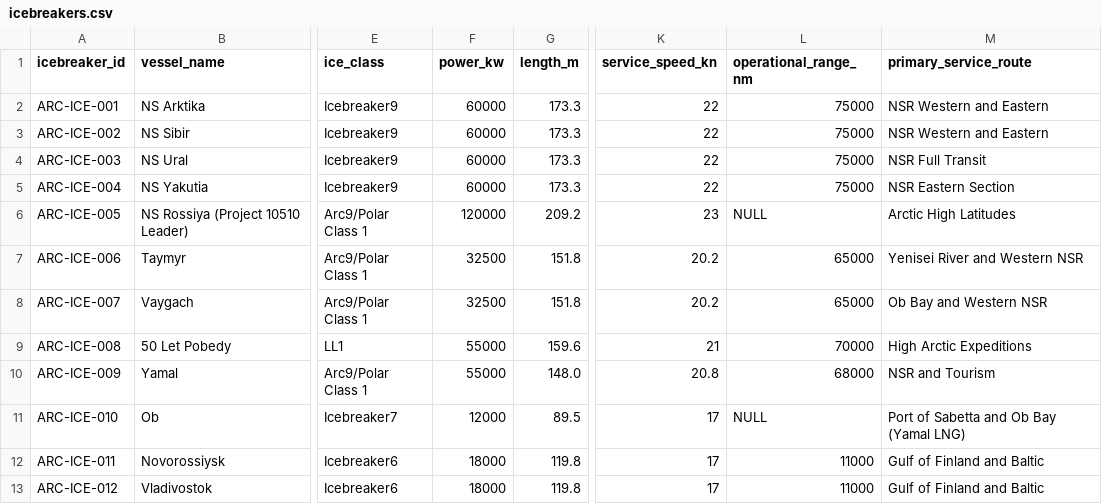
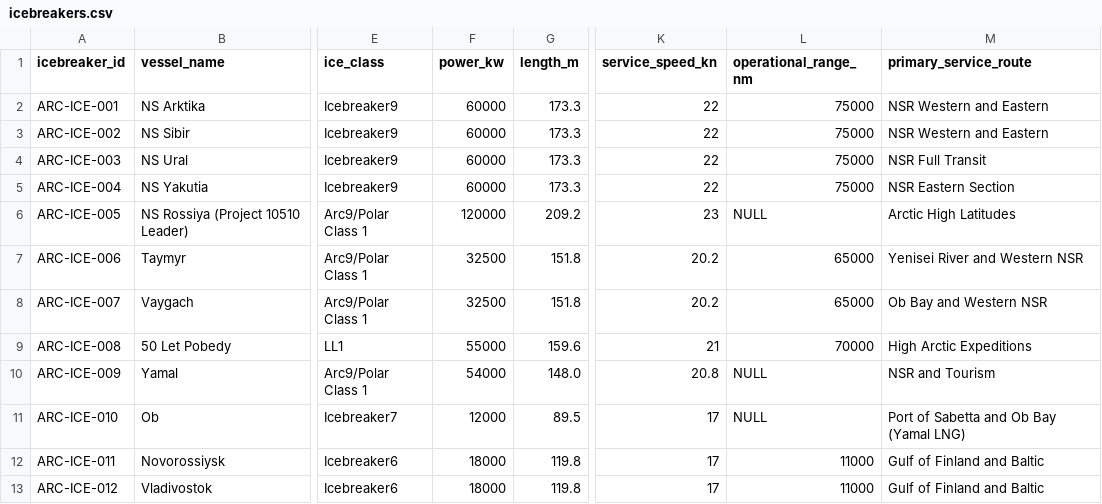
Before and after one commit to International-Arctic/ArcticTradeLanes-Dataset, a CSV file: icebreakers.csv, drawn as a sheet; only a part is shown, gaps mark what is left out; the diff names each change by its address in the sheet, - before the commit and + after, or states it on an @@ line.

Commit message:
data(icebreakers): ARC-ICE-009 Yamal propulsion 54 MW per Rosatomflot fleet table, unsourced range nulled (metadata-only, no geometry)

```diff
--- a/icebreakers.csv
+++ b/icebreakers.csv
-F10 (power_kw): 55000
+F10 (power_kw): 54000
-L10 (operational_range_nm): 68000
+L10 (operational_range_nm): NULL
```
Also changed, not shown: 1 other file.
